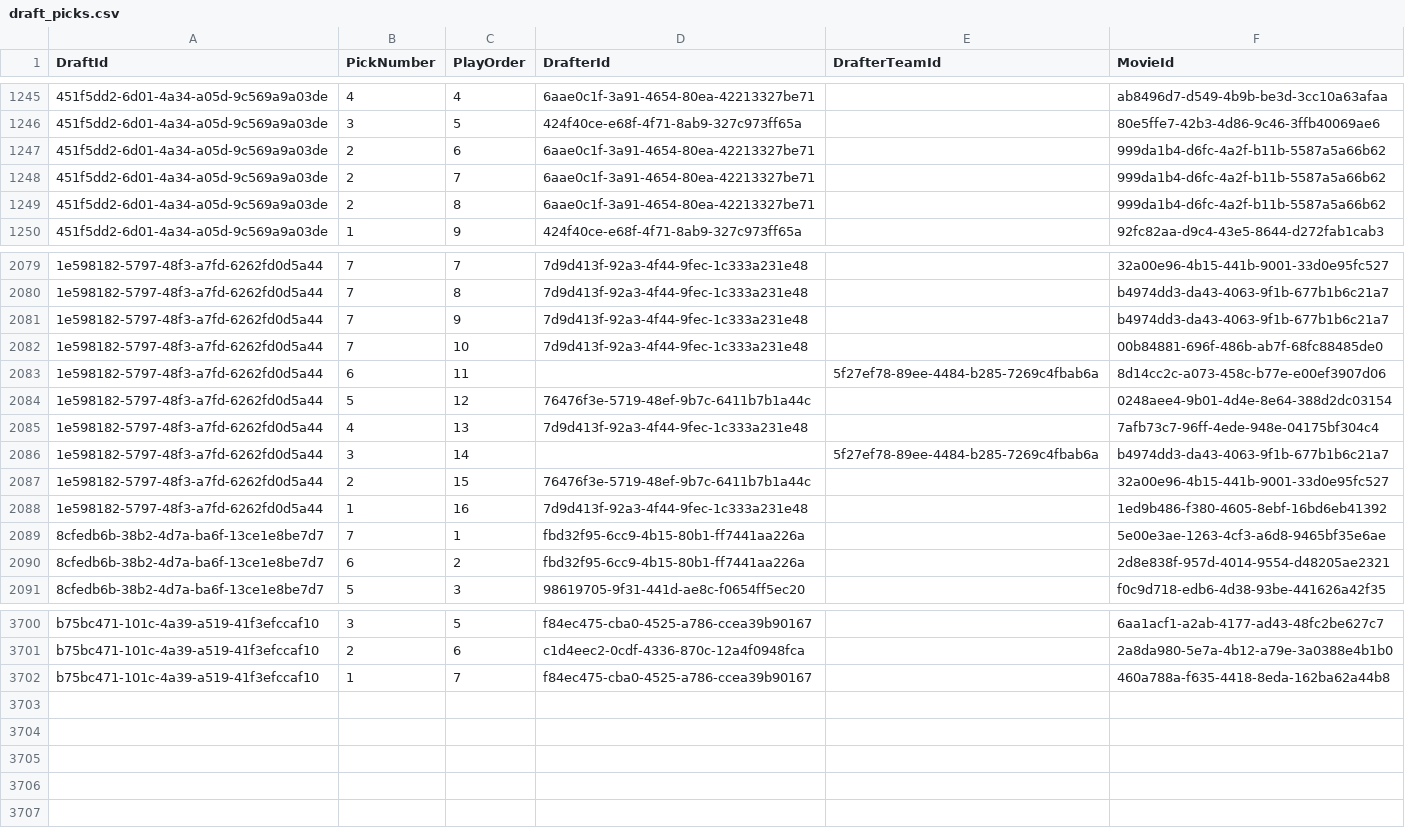
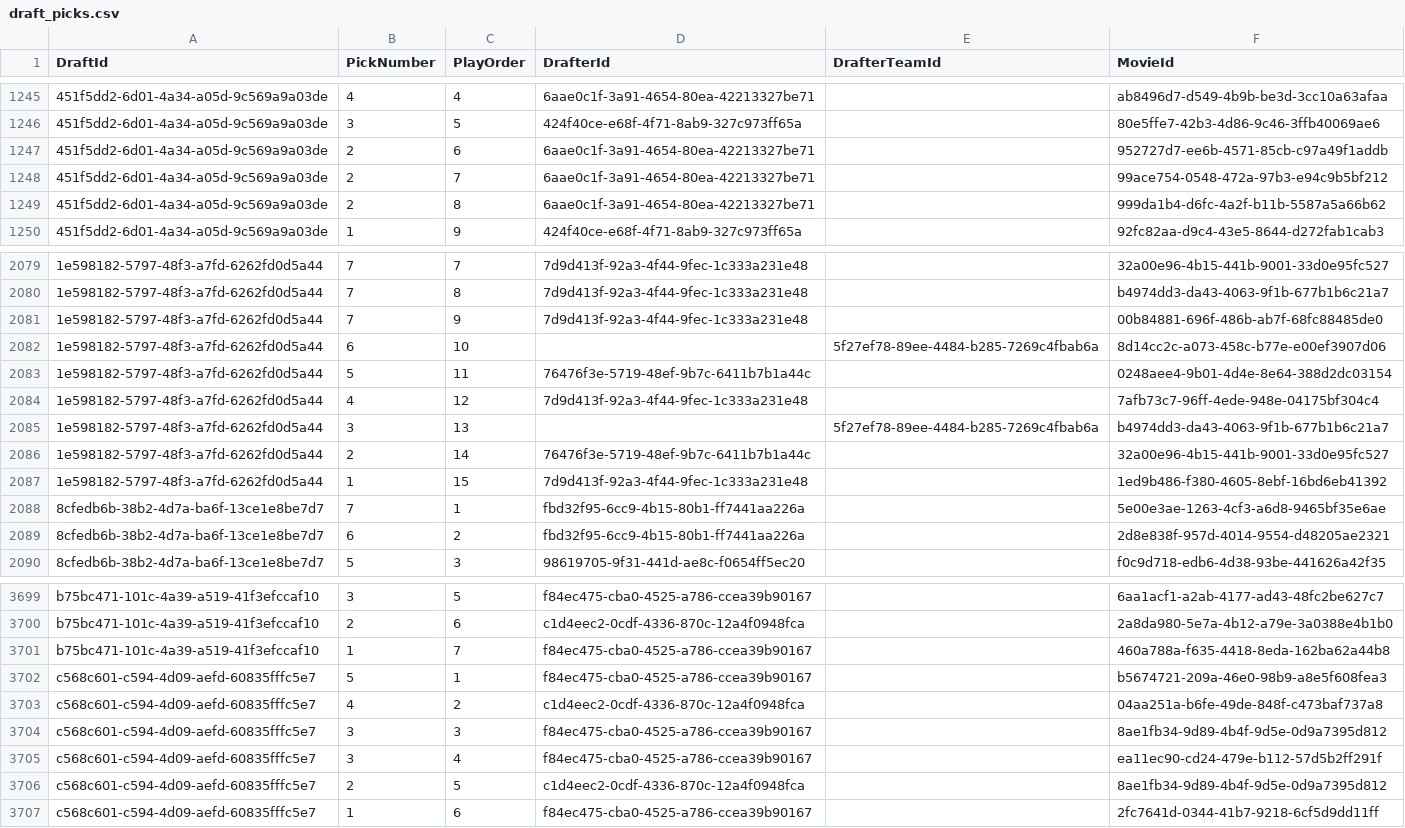
Before and after one commit to hmsiegel/ScreenDrafts, a CSV file: src/screendrafts.api/data/draft_picks.csv, drawn as a sheet; only a part is shown, gaps mark what is left out; removed rows and columns are numbered as before the commit, all else as after; the diff names each change by its address in the sheet, - before the commit and + after, or states it on an @@ line.

Commit message:
docs(drafts_module): updates seeding docs
updated the seeding docs to be aligned with the database.

```diff
--- a/src/screendrafts.api/data/draft_picks.csv
+++ b/src/screendrafts.api/data/draft_picks.csv
-F1247 (MovieId): 999da1b4-d6fc-4a2f-b11b-5587a5a66b62
+F1247 (MovieId): 952727d7-ee6b-4571-85cb-c97a49f1addb
-F1248 (MovieId): 999da1b4-d6fc-4a2f-b11b-5587a5a66b62
+F1248 (MovieId): 99ace754-0548-472a-97b3-e94c9b5bf212
-F2081 (MovieId): b4974dd3-da43-4063-9f1b-677b1b6c21a7
+F2081 (MovieId): 00b84881-696f-486b-ab7f-68fc88485de0
-row 2082: 1e598182-5797-48f3-a7fd-6262fd0d5a44 | 7 | 10 | 7d9d413f-92a3-4f44-9fec-1c333a231e48 |  | 00b84881-696f-486b-ab7f-68fc88485de0
-C2082 (PlayOrder): 11
+C2082 (PlayOrder): 10
-C2083 (PlayOrder): 12
+C2083 (PlayOrder): 11
-C2084 (PlayOrder): 13
+C2084 (PlayOrder): 12
-C2085 (PlayOrder): 14
+C2085 (PlayOrder): 13
-C2086 (PlayOrder): 15
+C2086 (PlayOrder): 14
-C2087 (PlayOrder): 16
+C2087 (PlayOrder): 15
+row 3702: c568c601-c594-4d09-aefd-60835fffc5e7 | 5 | 1 | f84ec475-cba0-4525-a786-ccea39b90167 |  | b5674721-209a-46e0-98b9-a8e5f608fea3
+row 3703: c568c601-c594-4d09-aefd-60835fffc5e7 | 4 | 2 | c1d4eec2-0cdf-4336-870c-12a4f0948fca |  | 04aa251a-b6fe-49de-848f-c473baf737a8
+row 3704: c568c601-c594-4d09-aefd-60835fffc5e7 | 3 | 3 | f84ec475-cba0-4525-a786-ccea39b90167 |  | 8ae1fb34-9d89-4b4f-9d5e-0d9a7395d812
+row 3705: c568c601-c594-4d09-aefd-60835fffc5e7 | 3 | 4 | f84ec475-cba0-4525-a786-ccea39b90167 |  | ea11ec90-cd24-479e-b112-57d5b2ff291f
+row 3706: c568c601-c594-4d09-aefd-60835fffc5e7 | 2 | 5 | c1d4eec2-0cdf-4336-870c-12a4f0948fca |  | 8ae1fb34-9d89-4b4f-9d5e-0d9a7395d812
+row 3707: c568c601-c594-4d09-aefd-60835fffc5e7 | 1 | 6 | f84ec475-cba0-4525-a786-ccea39b90167 |  | 2fc7641d-0344-41b7-9218-6cf5d9dd11ff
```
Also changed, not shown: src/screendrafts.api/data/vetoes.csv, 5 other files.
